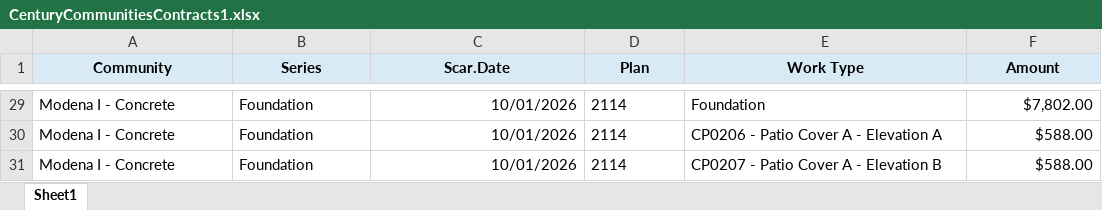
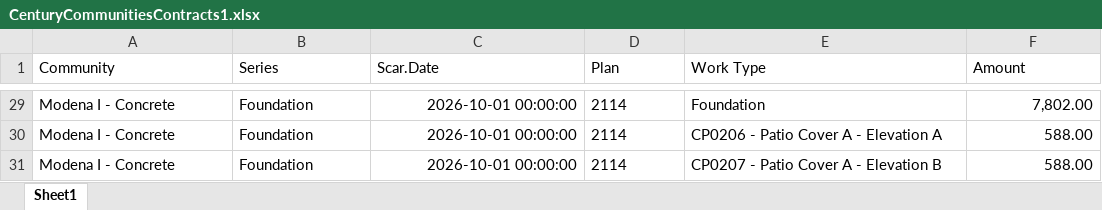
Before and after one commit to TapatioSpice/Contract-Files, an Excel workbook: CenturyCommunitiesContracts1.xlsx, sheet Sheet1, drawn as a sheet; only a part is shown, gaps mark what is left out; values as stored, in another font and other column widths than the file's, no borders; the diff covers the shown part only; the diff names each change by its address in the sheet, - before the commit and + after, or states it on an @@ line.

```diff
--- a/CenturyCommunitiesContracts1.xlsx (sheet Sheet1)
+++ b/CenturyCommunitiesContracts1.xlsx (sheet Sheet1)
@@ A1:F1 fill: #D9EAF7 → none, bold: on → off, alignment: center → left @@
-C29:C31 (Scar.Date): 10/01/2026
+C29:C31 (Scar.Date): 2026-10-01 00:00:00
-F29 (Amount): $7,802.00
+F29 (Amount): 7,802.00
-F30:F31 (Amount): $588.00
+F30:F31 (Amount): 588.00
```
Also changed, not shown: other rows of this sheet, 3 other files.
